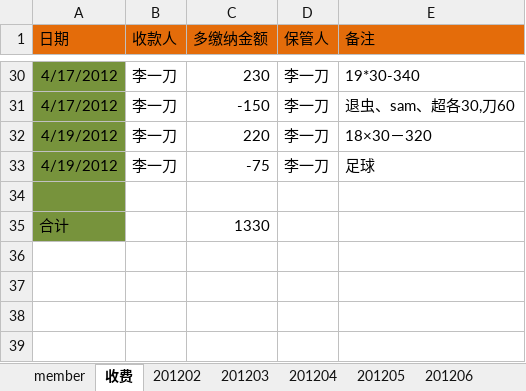
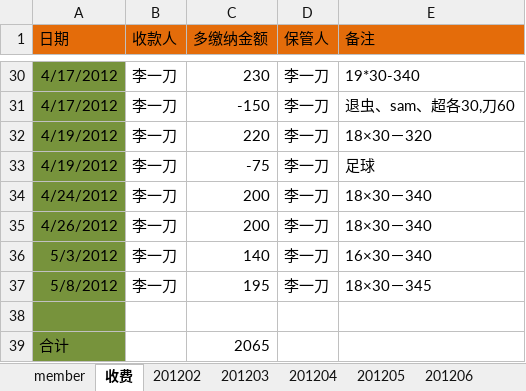
Before and after one commit to jackba/weathervcm, an Excel workbook: house/上地蓝色狂飙足球部落活动记录.xlsx, sheet 收费, drawn as a sheet; only a part is shown, gaps mark what is left out; values as stored, in another font and other column widths than the file's, no borders; addresses are those after the commit; the diff names each change by its address in the sheet, - before the commit and + after, or states it on an @@ line.

```diff
--- a/house/上地蓝色狂飙足球部落活动记录.xlsx (sheet 收费)
+++ b/house/上地蓝色狂飙足球部落活动记录.xlsx (sheet 收费)
+row 34: 4/24/2012 | 李一刀 | 200 | 李一刀 | 18×30－340
+row 35: 4/26/2012 | 李一刀 | 200 | 李一刀 | 18×30－340
+row 36: 5/3/2012 | 李一刀 | 140 | 李一刀 | 16×30－340
+row 37: 5/8/2012 | 李一刀 | 195 | 李一刀 | 18×30－345
-C39 (多缴纳金额): 1330
+C39 (多缴纳金额): 2065
```
Also changed, not shown: sheet member, sheet 201204, sheet 201205, sheet 201203, sheet 201202, formulas that keep their value.
